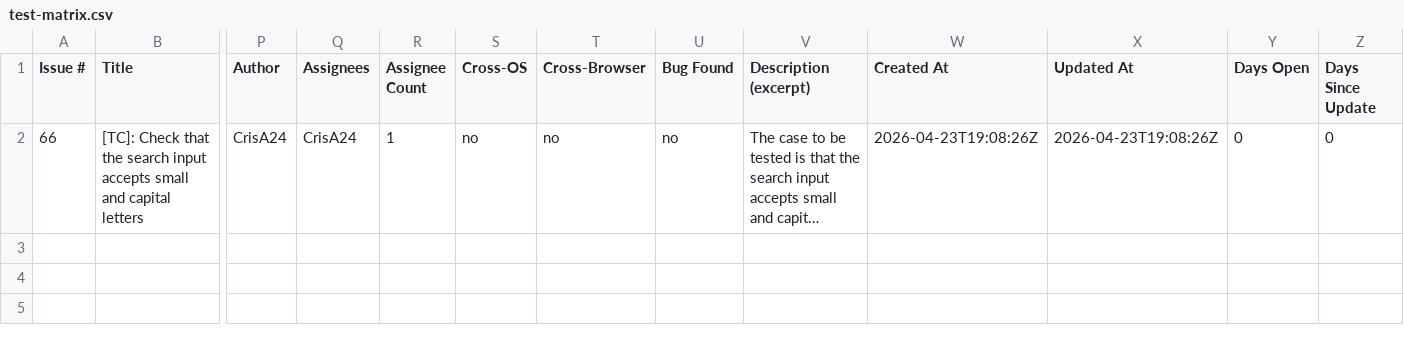
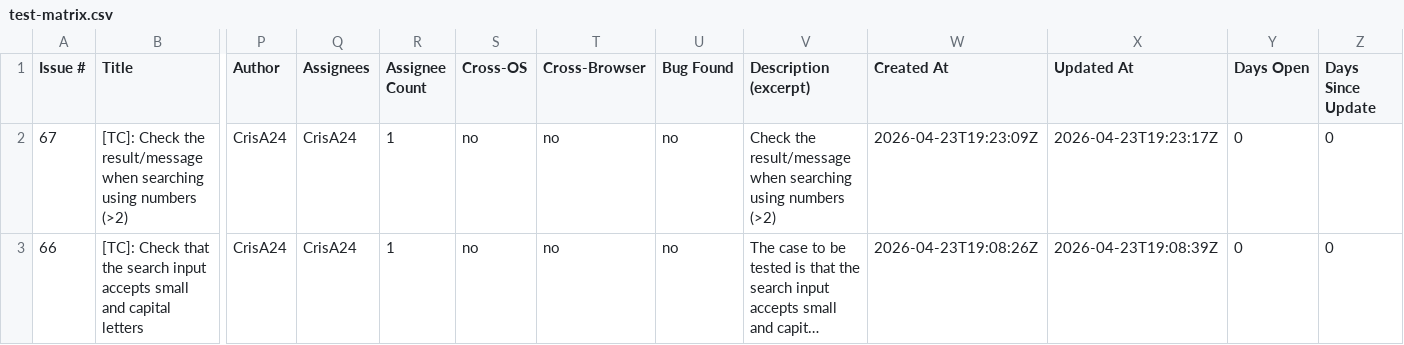
Before and after one commit to TCs-for-Association-projects/Peviitor_TC, a CSV file: docs/test-matrix.csv, drawn as a sheet; only a part is shown, gaps mark what is left out; long unchanged cells end in …; addresses are those after the commit; rows hold the shown columns only; the diff names each change by its address in the sheet, - before the commit and + after, or states it on an @@ line.

```diff
--- a/docs/test-matrix.csv
+++ b/docs/test-matrix.csv
+row 2: 67 | [TC]: Check the result/message when searching using numbers (>2) | CrisA24 | CrisA24 | 1 | no | no | no | Check the result/message when searching using numbers (>2) | 2026-04-23T19:23:09Z | 2026-04-23T19:23:17Z | 0 | 0
-X3 (Updated At): 2026-04-23T19:08:26Z
+X3 (Updated At): 2026-04-23T19:08:39Z
```
Also changed, not shown: 2 other files.
